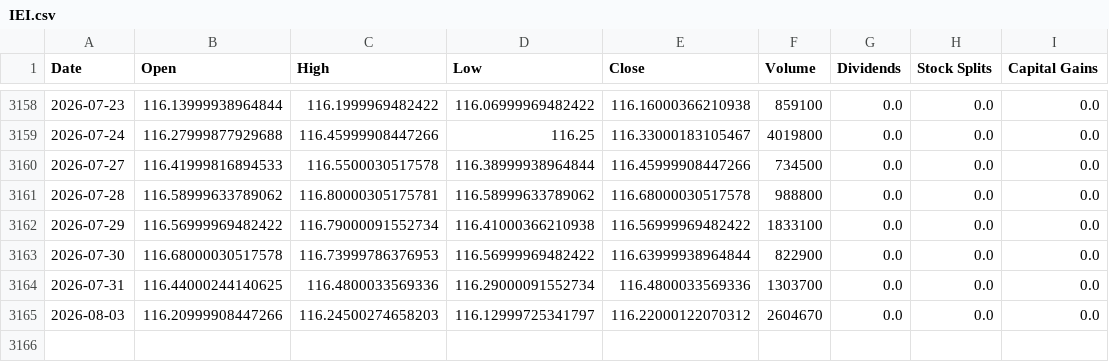
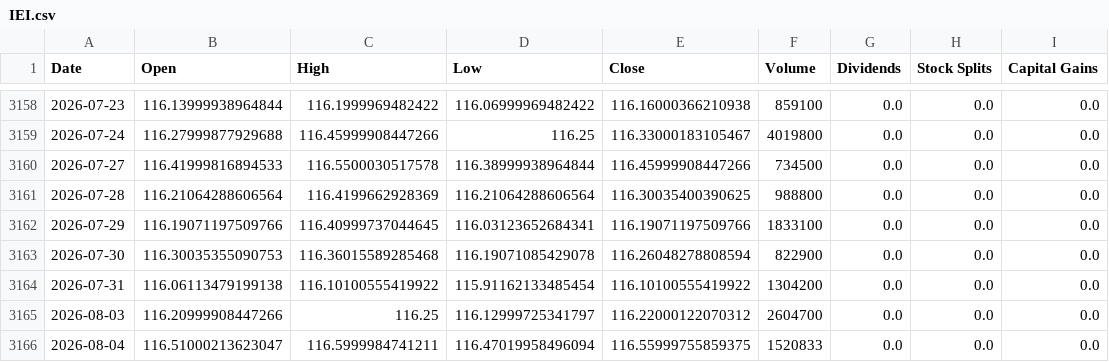
Before and after one commit to Sergr777/tradingview-mcp-jackson, a CSV file: data/etf/IEI.csv, drawn as a sheet; only a part is shown, gaps mark what is left out.

```diff
--- a/data/etf/IEI.csv
+++ b/data/etf/IEI.csv
@@ -3160,6 +3160,7 @@ Date,Open,High,Low,Close,Volume,Dividends,Stock Splits,Capital Gains
 2026-07-27,116.41999816894533,116.5500030517578,116.38999938964844,116.45999908447266,734500,0.0,0.0,0.0
-2026-07-28,116.58999633789062,116.80000305175781,116.58999633789062,116.68000030517578,988800,0.0,0.0,0.0
-2026-07-29,116.56999969482422,116.79000091552734,116.41000366210938,116.56999969482422,1833100,0.0,0.0,0.0
-2026-07-30,116.68000030517578,116.73999786376953,116.56999969482422,116.63999938964844,822900,0.0,0.0,0.0
-2026-07-31,116.44000244140625,116.4800033569336,116.29000091552734,116.4800033569336,1303700,0.0,0.0,0.0
-2026-08-03,116.20999908447266,116.24500274658203,116.12999725341797,116.22000122070312,2604670,0.0,0.0,0.0
+2026-07-28,116.21064288606564,116.4199662928369,116.21064288606564,116.30035400390625,988800,0.0,0.0,0.0
+2026-07-29,116.19071197509766,116.40999737044645,116.03123652684341,116.19071197509766,1833100,0.0,0.0,0.0
+2026-07-30,116.30035355090753,116.36015589285468,116.19071085429078,116.26048278808594,822900,0.0,0.0,0.0
+2026-07-31,116.06113479199138,116.10100555419922,115.91162133485454,116.10100555419922,1304200,0.0,0.0,0.0
+2026-08-03,116.20999908447266,116.25,116.12999725341797,116.22000122070312,2604700,0.0,0.0,0.0
+2026-08-04,116.51000213623047,116.5999984741211,116.47019958496094,116.55999755859375,1520833,0.0,0.0,0.0
```
Also changed, not shown: data/etf/SLV.csv, data/etf/TLT.csv, 12 other files.
